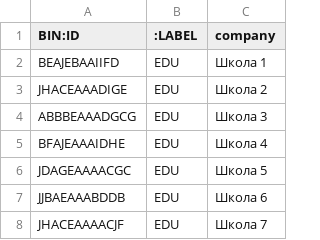
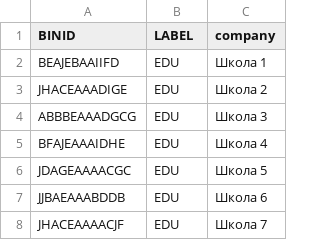
Before and after one commit to ualiyevvv/neo4j_project, a CSV file: NODE_C.csv, drawn as a sheet; only a part is shown.

Commit message:
Update NODE_C.csv

```diff
--- a/NODE_C.csv
+++ b/NODE_C.csv
@@ -1,2 +1,2 @@
-BIN:ID,:LABEL,company
+BINID,LABEL,company
 BEAJEBAAIIFD,EDU,Школа 1
```
